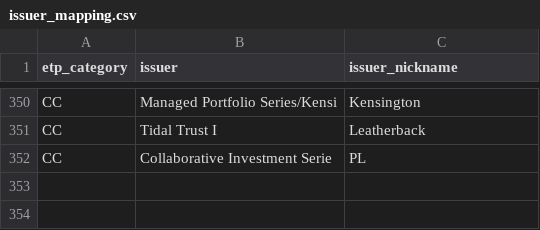
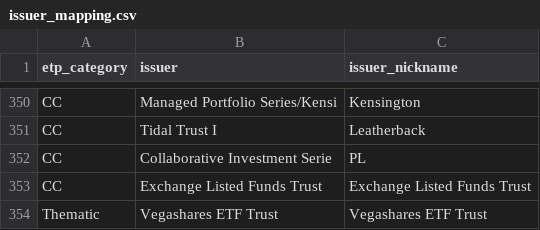
Before and after one commit to the-atlas-protocol/rexfinhub, a CSV file: config/rules/issuer_mapping.csv, drawn as a sheet; only a part is shown, gaps mark what is left out; the diff names each change by its address in the sheet, - before the commit and + after, or states it on an @@ line.

```diff
--- a/config/rules/issuer_mapping.csv
+++ b/config/rules/issuer_mapping.csv
+row 353: CC | Exchange Listed Funds Trust | Exchange Listed Funds Trust
+row 354: Thematic | Vegashares ETF Trust | Vegashares ETF Trust
```
Also changed, not shown: config/rules/attributes_Crypto.csv, config/rules/attributes_Defined.csv, 9 other files.
